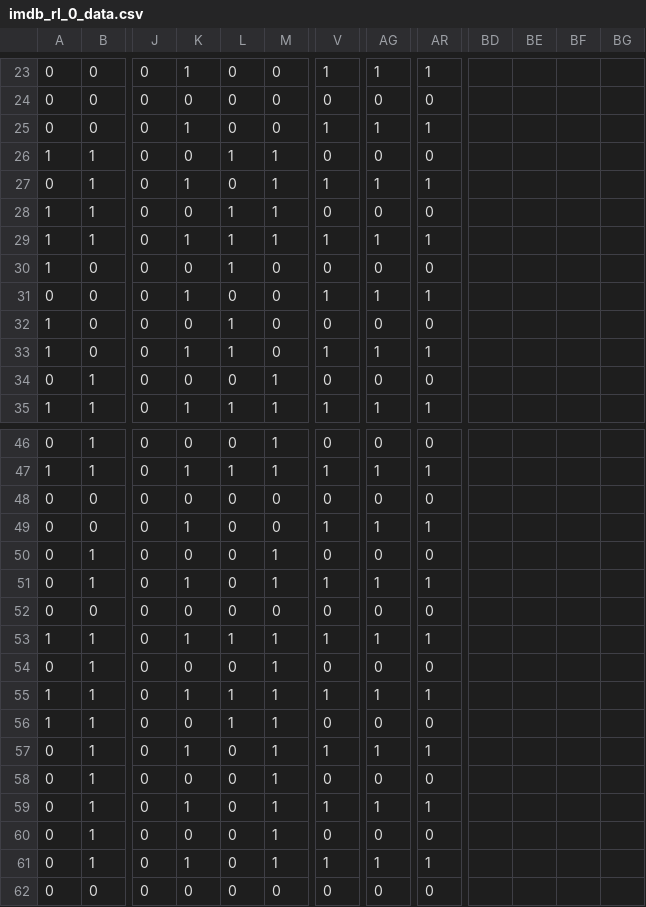
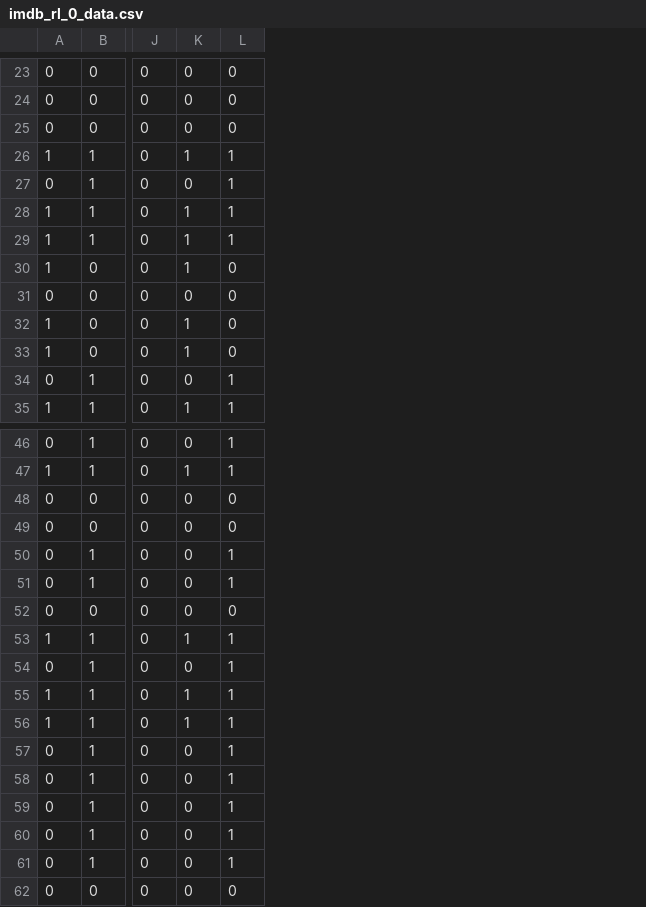
Before and after one commit to guangxush/Mozart, a CSV file: data/model2_data/imdb_rl_0_data.csv, drawn as a sheet; only a part is shown, gaps mark what is left out; the diff covers the shown part only; the diff names each change by its address in the sheet, - before the commit and + after, or states it on an @@ line.

```diff
--- a/data/model2_data/imdb_rl_0_data.csv
+++ b/data/model2_data/imdb_rl_0_data.csv
-column L, rows 23-35: 0 | 0 | 0 | 1 | 0 | 1 | 1 | 1 | 0 | 1 | 1 | 0 | 1; rows 46-62: 0 | 1 | 0 | 0 | 0 | 0 | 0 | 1 | 0 | 1 | 1 | 0 | 0 | 0 | 0 | 0 | 0
-column V, rows 23-35: 1 | 0 | 1 | 0 | 1 | 0 | 1 | 0 | 1 | 0 | 1 | 0 | 1; rows 46-62: 0 | 1 | 0 | 1 | 0 | 1 | 0 | 1 | 0 | 1 | 0 | 1 | 0 | 1 | 0 | 1 | 0
-column AG, rows 23-35: 1 | 0 | 1 | 0 | 1 | 0 | 1 | 0 | 1 | 0 | 1 | 0 | 1; rows 46-62: 0 | 1 | 0 | 1 | 0 | 1 | 0 | 1 | 0 | 1 | 0 | 1 | 0 | 1 | 0 | 1 | 0
-column AR, rows 23-35: 1 | 0 | 1 | 0 | 1 | 0 | 1 | 0 | 1 | 0 | 1 | 0 | 1; rows 46-62: 0 | 1 | 0 | 1 | 0 | 1 | 0 | 1 | 0 | 1 | 0 | 1 | 0 | 1 | 0 | 1 | 0
-column BD, empty
-column BE, empty
-column BF, empty
-column BG, empty
-K23: 1
+K23: 0
-K25: 1
+K25: 0
-K26: 0
+K26: 1
-K27: 1
+K27: 0
-K28: 0
+K28: 1
-K30: 0
+K30: 1
-K31: 1
+K31: 0
-K32: 0
+K32: 1
-K49: 1
+K49: 0
-K51: 1
+K51: 0
-K56: 0
+K56: 1
-K57: 1
+K57: 0
-K59: 1
+K59: 0
-K61: 1
+K61: 0
```
Also changed, not shown: 49 edited cells elsewhere in this file.
